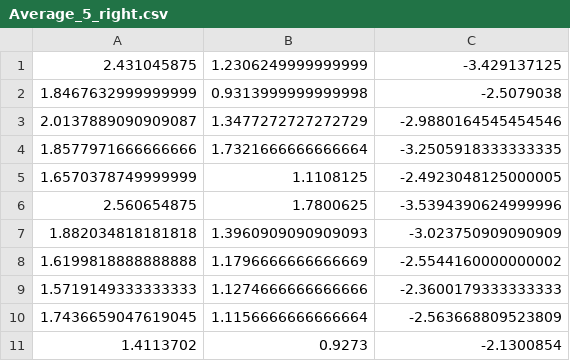
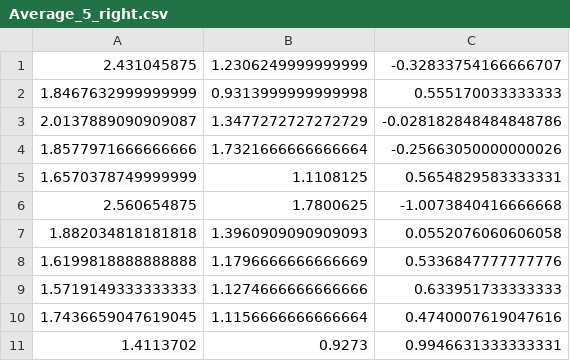
Before and after one commit to twajp/GraduationThesis, a CSV file: data/post-processed/Average_5_right.csv, drawn as a sheet.

```diff
--- a/data/post-processed/Average_5_right.csv
+++ b/data/post-processed/Average_5_right.csv
@@ -1,11 +1,11 @@
-2.431045875,1.2306249999999999,-3.429137125
-1.8467632999999999,0.9313999999999998,-2.5079038
-2.0137889090909087,1.3477272727272729,-2.9880164545454546
-1.8577971666666666,1.7321666666666664,-3.2505918333333335
-1.6570378749999999,1.1108125,-2.4923048125000005
-2.560654875,1.7800625,-3.5394390624999996
-1.882034818181818,1.3960909090909093,-3.023750909090909
-1.6199818888888888,1.1796666666666669,-2.5544160000000002
-1.5719149333333333,1.1274666666666666,-2.3600179333333333
-1.7436659047619045,1.1156666666666664,-2.563668809523809
-1.4113702,0.9273,-2.1300854
+2.431045875,1.2306249999999999,-0.32833754166666707
+1.8467632999999999,0.9313999999999998,0.555170033333333
+2.0137889090909087,1.3477272727272729,-0.028182848484848786
+1.8577971666666666,1.7321666666666664,-0.25663050000000026
+1.6570378749999999,1.1108125,0.5654829583333331
+2.560654875,1.7800625,-1.0073840416666668
+1.882034818181818,1.3960909090909093,0.0552076060606058
+1.6199818888888888,1.1796666666666669,0.5336847777777776
+1.5719149333333333,1.1274666666666666,0.633951733333333
+1.7436659047619045,1.1156666666666664,0.4740007619047616
+1.4113702,0.9273,0.9946631333333331
```
Also changed, not shown: data/post-processed/Average_3_right.csv, 1 other file.
